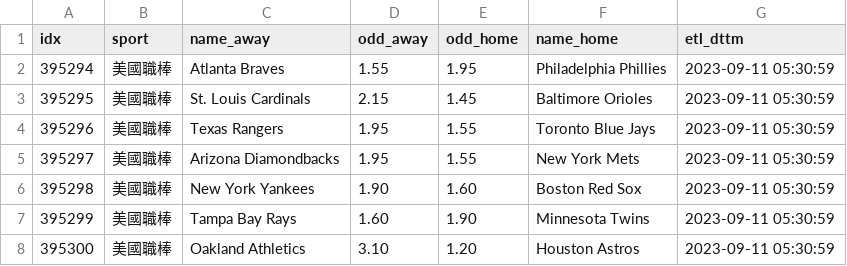
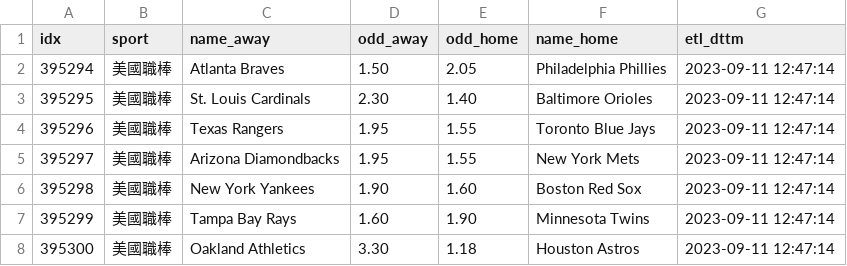
Before and after one commit to achilles0926/tw_sport_lottery, a CSV file: twsl_baseball_odds_new.csv, drawn as a sheet.

```diff
--- a/twsl_baseball_odds_new.csv
+++ b/twsl_baseball_odds_new.csv
@@ -1,8 +1,8 @@
 idx,sport,name_away,odd_away,odd_home,name_home,etl_dttm
-395294,美國職棒,Atlanta Braves,1.55,1.95,Philadelphia Phillies,2023-09-11 05:30:59
-395295,美國職棒,St. Louis Cardinals,2.15,1.45,Baltimore Orioles,2023-09-11 05:30:59
-395296,美國職棒,Texas Rangers,1.95,1.55,Toronto Blue Jays,2023-09-11 05:30:59
-395297,美國職棒,Arizona Diamondbacks,1.95,1.55,New York Mets,2023-09-11 05:30:59
-395298,美國職棒,New York Yankees,1.90,1.60,Boston Red Sox,2023-09-11 05:30:59
-395299,美國職棒,Tampa Bay Rays,1.60,1.90,Minnesota Twins,2023-09-11 05:30:59
-395300,美國職棒,Oakland Athletics,3.10,1.20,Houston Astros,2023-09-11 05:30:59
+395294,美國職棒,Atlanta Braves,1.50,2.05,Philadelphia Phillies,2023-09-11 12:47:14
+395295,美國職棒,St. Louis Cardinals,2.30,1.40,Baltimore Orioles,2023-09-11 12:47:14
+395296,美國職棒,Texas Rangers,1.95,1.55,Toronto Blue Jays,2023-09-11 12:47:14
+395297,美國職棒,Arizona Diamondbacks,1.95,1.55,New York Mets,2023-09-11 12:47:14
+395298,美國職棒,New York Yankees,1.90,1.60,Boston Red Sox,2023-09-11 12:47:14
+395299,美國職棒,Tampa Bay Rays,1.60,1.90,Minnesota Twins,2023-09-11 12:47:14
+395300,美國職棒,Oakland Athletics,3.30,1.18,Houston Astros,2023-09-11 12:47:14
```
Also changed, not shown: twsl_baseball_odds_backup.csv, twsl_baseball_odds_base.csv.
